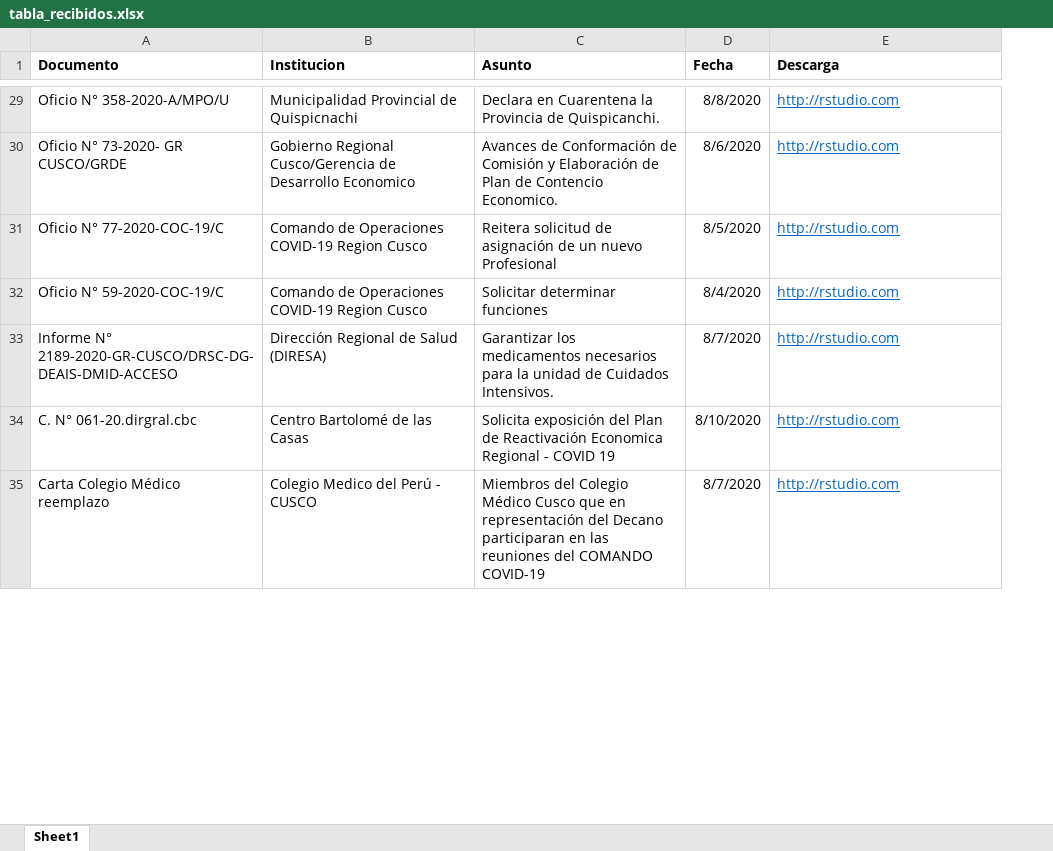
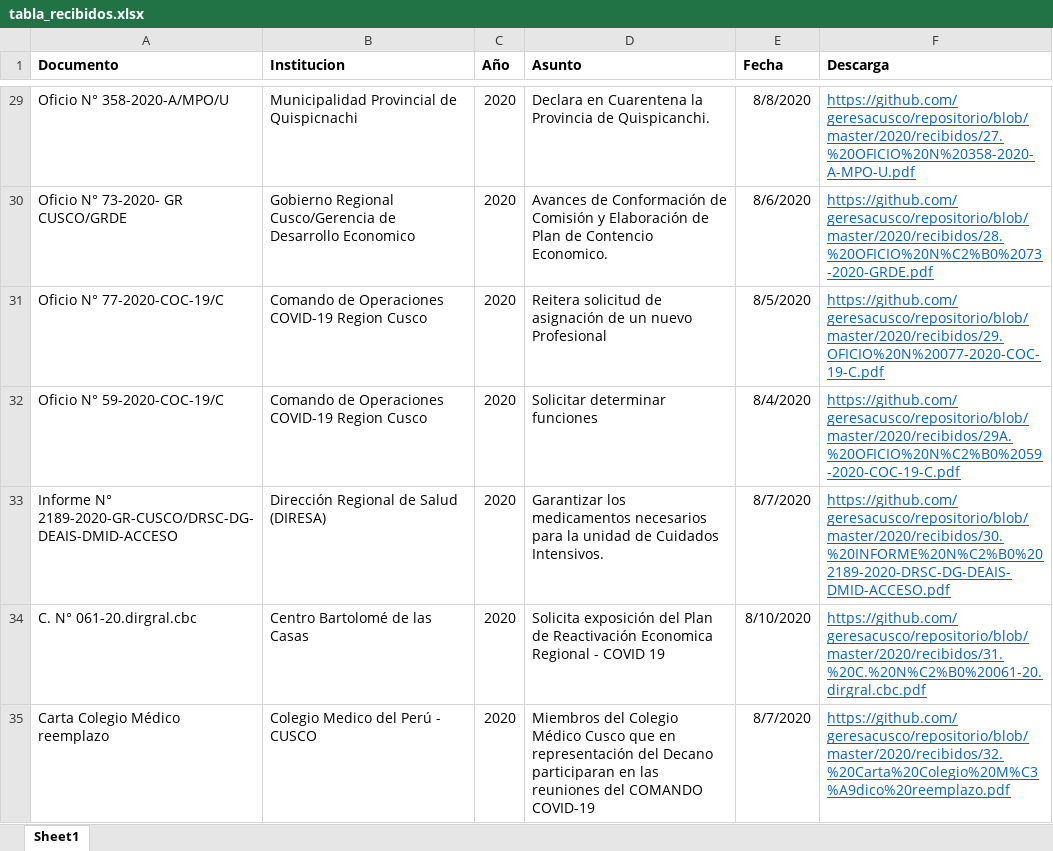
Before and after one commit to geresacusco/repositorio, an Excel workbook: tabla_recibidos.xlsx, sheet Sheet1, drawn as a sheet; only a part is shown, gaps mark what is left out; values as stored, in another font and other column widths than the file's, no borders; addresses are those after the commit; the diff covers the shown part only; the diff names each change by its address in the sheet, - before the commit and + after, or states it on an @@ line.

```diff
--- a/tabla_recibidos.xlsx (sheet Sheet1)
+++ b/tabla_recibidos.xlsx (sheet Sheet1)
+column C (Año), rows 29-35: all 2020
-F29 (Descarga): http://rstudio.com
+F29 (Descarga): https://github.com/geresacusco/repositorio/blob/master/2020/recibidos/27.%20OFICIO%20N%20358-2020-A-MPO-U.pdf
-F30 (Descarga): http://rstudio.com
+F30 (Descarga): https://github.com/geresacusco/repositorio/blob/master/2020/recibidos/28.%20OFICIO%20N%C2%B0%2073-2020-GRDE.pdf
-F31 (Descarga): http://rstudio.com
+F31 (Descarga): https://github.com/geresacusco/repositorio/blob/master/2020/recibidos/29.OFICIO%20N%20077-2020-COC-19-C.pdf
-F32 (Descarga): http://rstudio.com
+F32 (Descarga): https://github.com/geresacusco/repositorio/blob/master/2020/recibidos/29A.%20OFICIO%20N%C2%B0%2059-2020-COC-19-C.pdf
-F33 (Descarga): http://rstudio.com
+F33 (Descarga): https://github.com/geresacusco/repositorio/blob/master/2020/recibidos/30.%20INFORME%20N%C2%B0%202189-2020-DRSC-DG-DEAIS-DMID-ACCESO.pdf
-F34 (Descarga): http://rstudio.com
+F34 (Descarga): https://github.com/geresacusco/repositorio/blob/master/2020/recibidos/31.%20C.%20N%C2%B0%20061-20.dirgral.cbc.pdf
-F35 (Descarga): http://rstudio.com
+F35 (Descarga): https://github.com/geresacusco/repositorio/blob/master/2020/recibidos/32.%20Carta%20Colegio%20M%C3%A9dico%20reemplazo.pdf
```
Also changed, not shown: 21 added rows and 144 edited cells elsewhere in this sheet, 1 other file.
